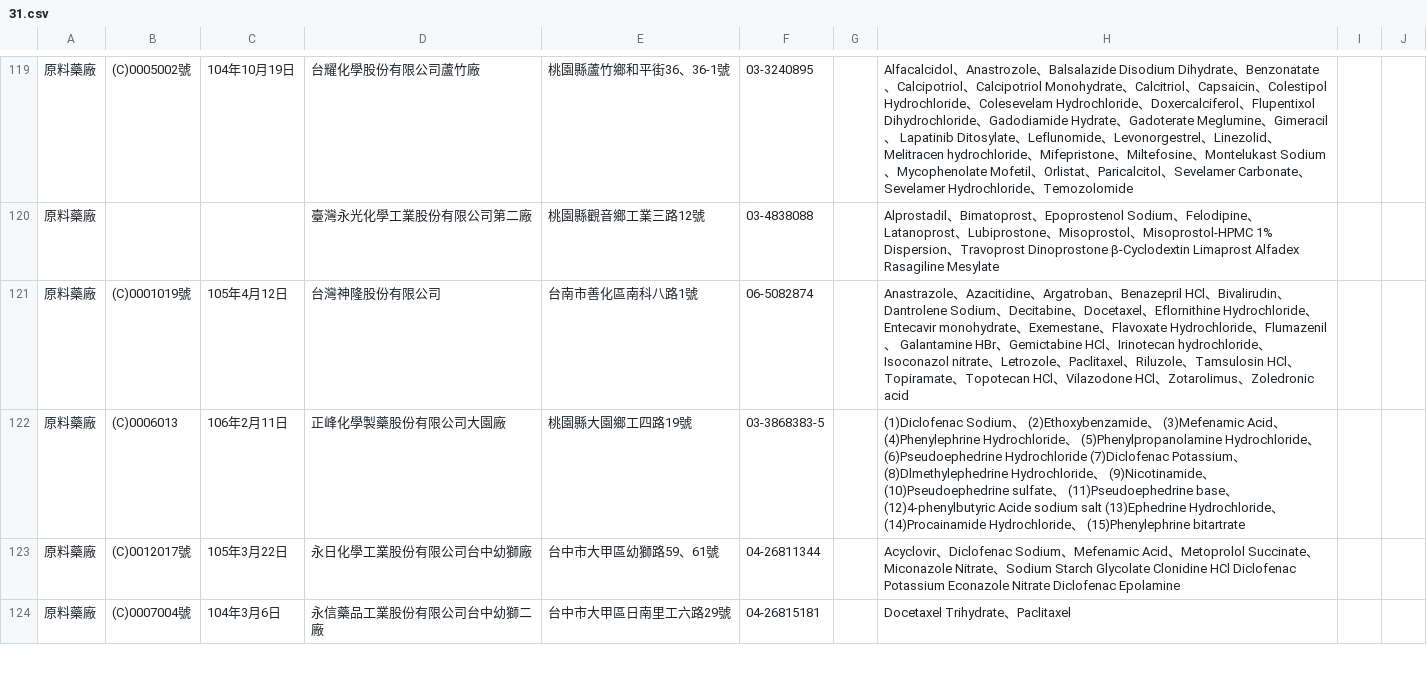
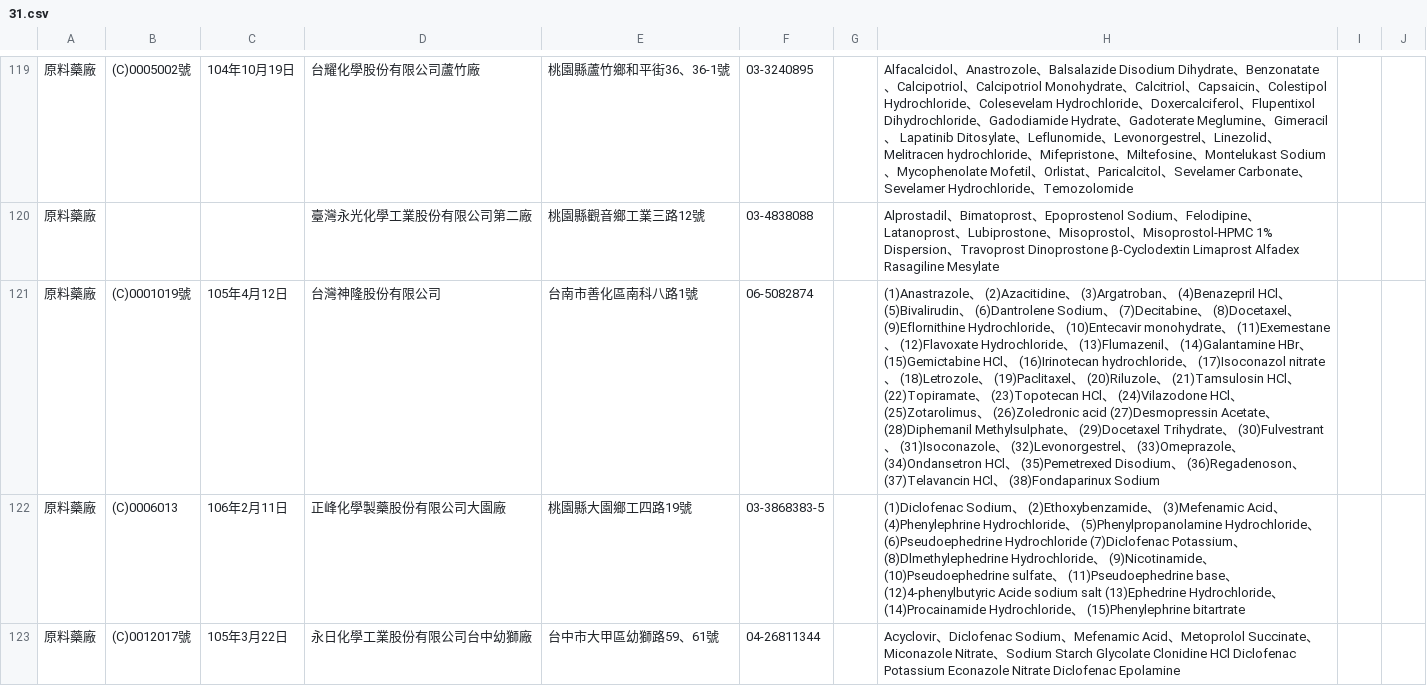
Before and after one commit to kiang/data.fda.gov.tw-list, a CSV file: dataset/31.csv, drawn as a sheet; only a part is shown, gaps mark what is left out; the shorter side is filled out with more unchanged rows; the diff names each change by its address in the sheet, - before the commit and + after, or states it on an @@ line.

Commit message:
update datasets @ 2015-11-17 00:55:01

```diff
--- a/dataset/31.csv
+++ b/dataset/31.csv
-H121: Anastrazole、Azacitidine、Argatroban、Benazepril HCl、Bivalirudin、Dantrolene Sodium、Decitabine、Docetaxel、Eflornithine Hydrochloride、Entecavir monohydrate、Exemestane、Flavoxate Hydrochloride、Flumazenil、 Galantamine HBr、Gemictabine HCl、Irinotecan hydrochloride、Isoconazol nitrate、Letrozole、Paclitaxel、Riluzole、Tamsulosin HCl、Topiramate、Topotecan HCl、Vilazodone HCl、Zotarolimus、Zoledronic acid
+H121: (1)Anastrazole、 (2)Azacitidine、 (3)Argatroban、 (4)Benazepril HCl、 (5)Bivalirudin、 (6)Dantrolene Sodium、 (7)Decitabine、 (8)Docetaxel、 (9)Eflornithine Hydrochloride、 (10)Entecavir monohydrate、 (11)Exemestane、 (12)Flavoxate Hydrochloride、 (13)Flumazenil、 (14)Galantamine HBr、 (15)Gemictabine HCl、 (16)Irinotecan hydrochloride、 (17)Isoconazol nitrate、 (18)Letrozole、 (19)Paclitaxel、 (20)Riluzole、 (21)Tamsulosin HCl、 (22)Topiramate、 (23)Topotecan HCl、 (24)Vilazodone HCl、 (25)Zotarolimus、 (26)Zoledronic acid (27)Desmopressin Acetate、 (28)Diphemanil Methylsulphate、 (29)Docetaxel Trihydrate、 (30)Fulvestrant、 (31)Isoconazole、 (32)Levonorgestrel、 (33)Omeprazole、 (34)Ondansetron HCl、 (35)Pemetrexed Disodium、 (36)Regadenoson、 (37)Telavancin HCl、 (38)Fondaparinux Sodium
```
Also changed, not shown: list.csv.
